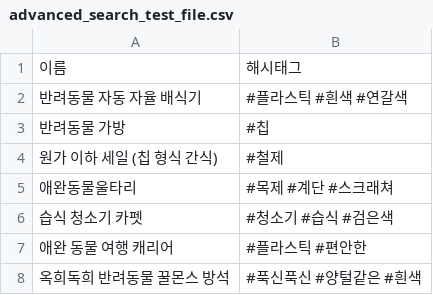
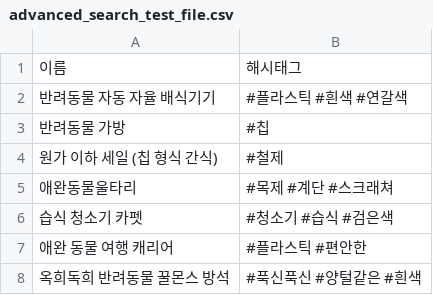
Before and after one commit to ban-thing/CICD_test, a CSV file: python/advanced_search_test_file.csv, drawn as a sheet; only a part is shown.

Commit message:
Update advanced_search_test_file.csv

```diff
--- a/python/advanced_search_test_file.csv
+++ b/python/advanced_search_test_file.csv
@@ -1,3 +1,3 @@
 이름,해시태그
-반려동물 자동 자율 배식기,#플라스틱 #흰색 #연갈색
+반려동물 자동 자율 배식기기,#플라스틱 #흰색 #연갈색
 반려동물 가방,#칩
```
